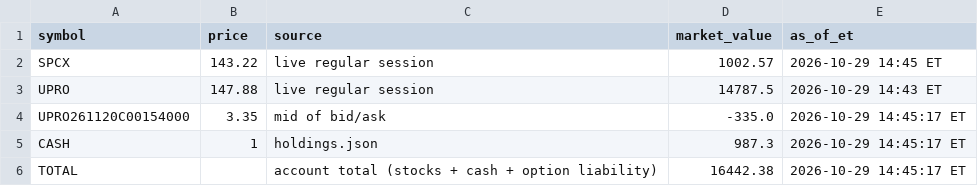
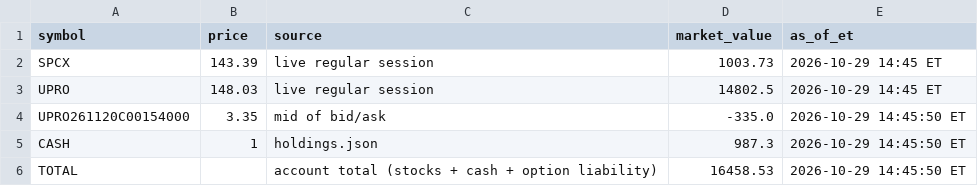
Before and after one commit to AT4Engineer/pq-22e56fd9, a CSV file: data/current.csv, drawn as a sheet.

```diff
--- a/data/current.csv
+++ b/data/current.csv
@@ -1,6 +1,6 @@
 symbol,price,source,market_value,as_of_et
-SPCX,143.22,live regular session,1002.57,2026-10-29 14:45 ET
-UPRO,147.88,live regular session,14787.5,2026-10-29 14:43 ET
-UPRO261120C00154000,3.35,mid of bid/ask,-335.0,2026-10-29 14:45:17 ET
-CASH,1,holdings.json,987.3,2026-10-29 14:45:17 ET
-TOTAL,,account total (stocks + cash + option liability),16442.38,2026-10-29 14:45:17 ET
+SPCX,143.39,live regular session,1003.73,2026-10-29 14:45 ET
+UPRO,148.03,live regular session,14802.5,2026-10-29 14:45 ET
+UPRO261120C00154000,3.35,mid of bid/ask,-335.0,2026-10-29 14:45:50 ET
+CASH,1,holdings.json,987.3,2026-10-29 14:45:50 ET
+TOTAL,,account total (stocks + cash + option liability),16458.53,2026-10-29 14:45:50 ET
```
Also changed, not shown: data/history.csv, data/intraday.csv, 13 other files.
